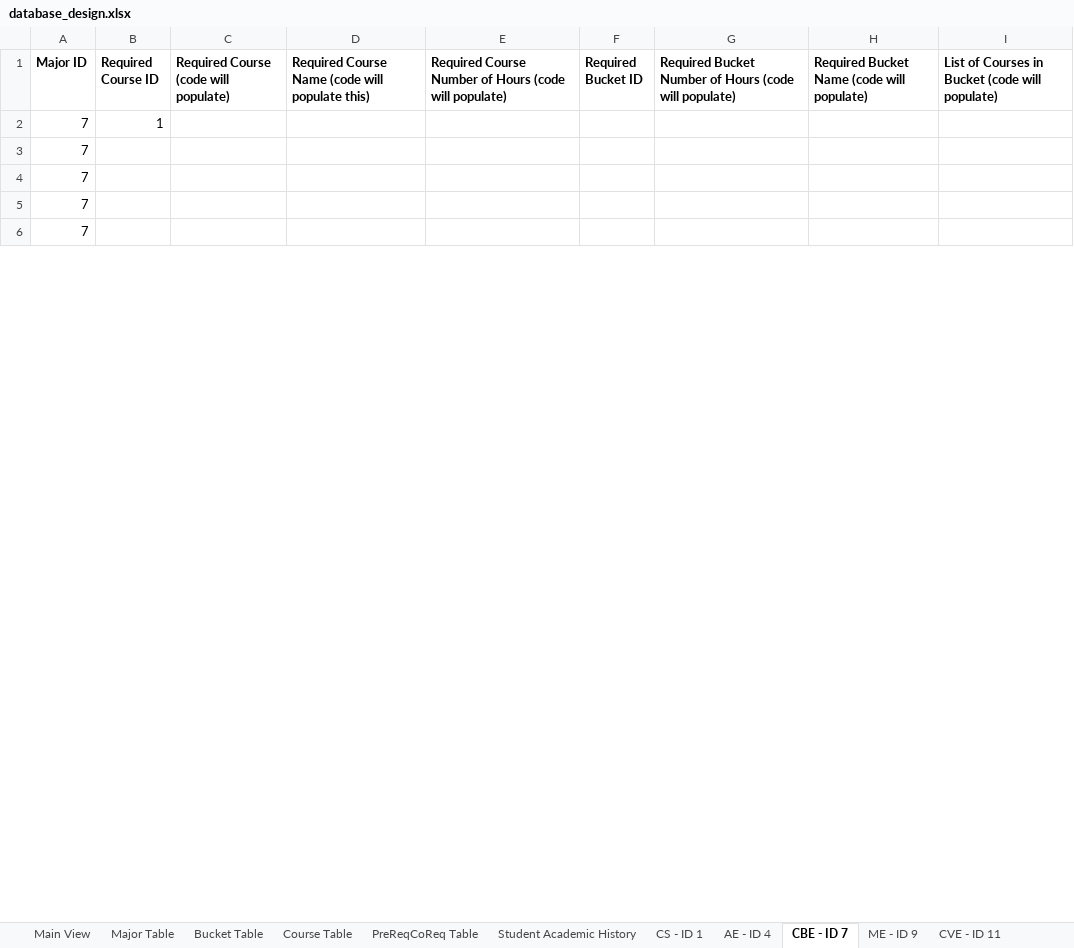
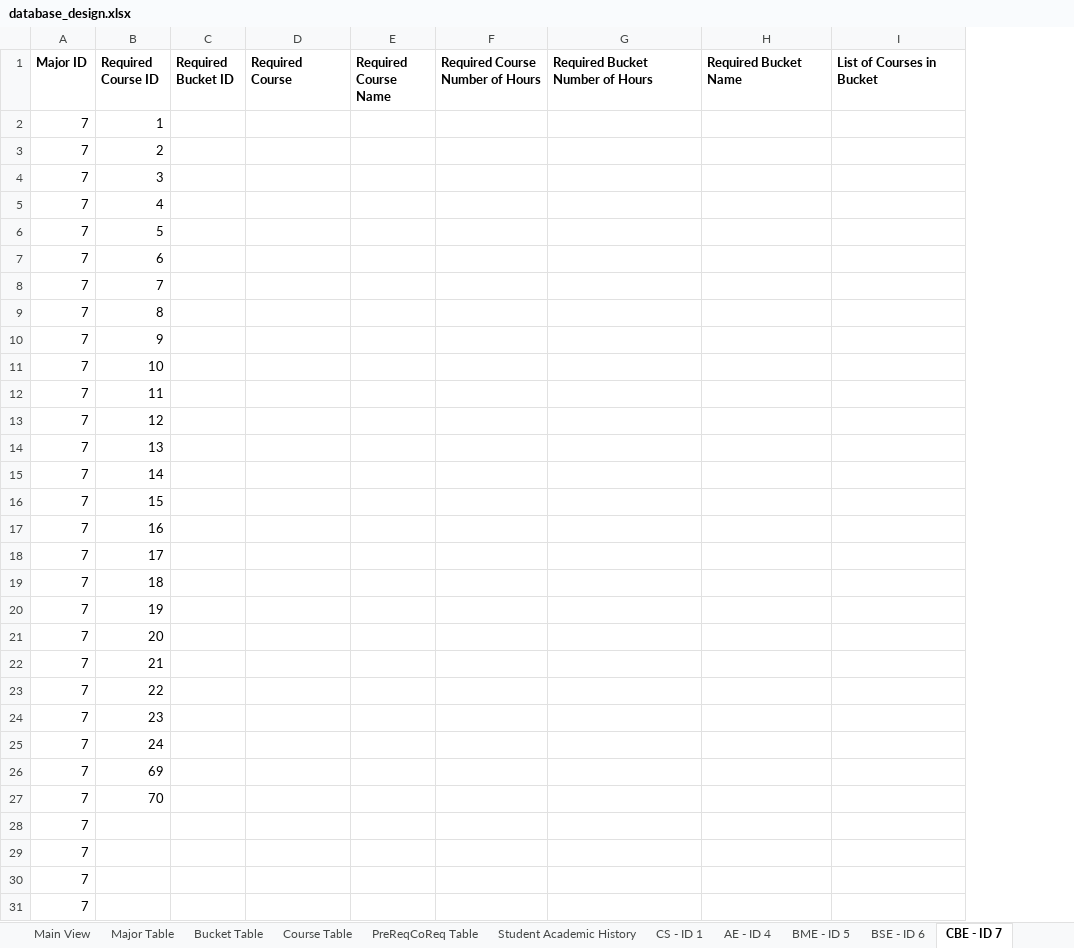
Before and after one commit to ryandperry/Alternate-Career-Planner, an Excel workbook: data_collection/database_design.xlsx, sheet CBE - ID 7, drawn as a sheet; only a part is shown; values as stored, in another font and other column widths than the file's, no borders; charts and pictures not drawn; removed rows and columns are numbered as before the commit, all else as after; the diff covers the shown part only; the diff names each change by its address in the sheet, - before the commit and + after, or states it on an @@ line.

```diff
--- a/data_collection/database_design.xlsx (sheet CBE - ID 7)
+++ b/data_collection/database_design.xlsx (sheet CBE - ID 7)
+sheet tab: BME - ID 5
+sheet tab: BSE - ID 6
-column C, row 1: Required Course (code will populate)
-column D, row 1: Required Course Name (code will populate this)
-column E, row 1: Required Course Number of Hours (code will populate)
+column D (Required Course), empty
+column E (Required Course Name), empty
+column F (Required Course Number of Hours), empty
-G1: Required Bucket Number of Hours (code will populate)
+G1: Required Bucket Number of Hours
-H1: Required Bucket Name (code will populate)
+H1: Required Bucket Name
-I1: List of Courses in Bucket (code will populate)
+I1: List of Courses in Bucket
+row 3: 7 | 2
+row 4: 7 | 3
+row 5: 7 | 4
+row 6: 7 | 5
+row 7: 7 | 6
+row 8: 7 | 7
+row 9: 7 | 8
+row 10: 7 | 9
+row 11: 7 | 10
+row 12: 7 | 11
+row 13: 7 | 12
+row 14: 7 | 13
+row 15: 7 | 14
+row 16: 7 | 15
+row 17: 7 | 16
+row 18: 7 | 17
+row 19: 7 | 18
+row 20: 7 | 19
+row 21: 7 | 20
+row 22: 7 | 21
+row 23: 7 | 22
+row 24: 7 | 23
+row 25: 7 | 24
+row 26: 7 | 69
+row 27: 7 | 70
```
Also changed, not shown: 14 added rows elsewhere in this sheet, sheet Course Table, sheet PreReqCoReq Table, sheet Bucket Table, sheet AE - ID 4, sheet ME - ID 9, sheet CS - ID 1, 1 more sheet, other sheet tabs, charts or pictures.
